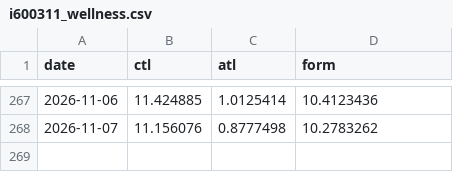
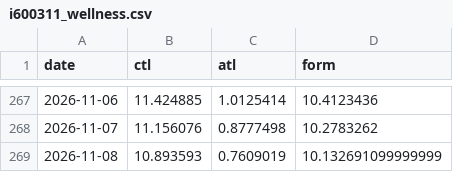
Before and after one commit to ikumpli/munich_marathon_2026, a CSV file: i600311_wellness.csv, drawn as a sheet; only a part is shown, gaps mark what is left out.

```diff
--- a/i600311_wellness.csv
+++ b/i600311_wellness.csv
@@ -268 +268,2 @@ date,ctl,atl,form
 2026-11-07,11.156076,0.8777498,10.2783262
+2026-11-08,10.893593,0.7609019,10.132691099999999
```
Also changed, not shown: 2 other files.
